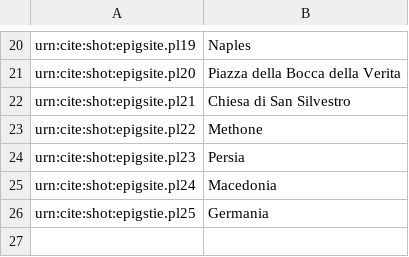
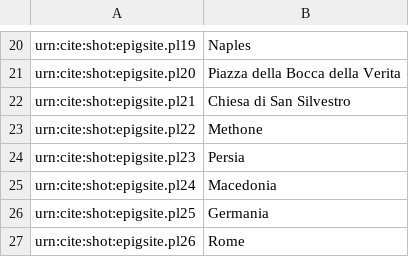
Before and after one commit to neelsmith/latinsrcs, a CSV file: collections/sites.csv, drawn as a sheet; only a part is shown, gaps mark what is left out.

Commit message:
Update sites.csv

```diff
--- a/collections/sites.csv
+++ b/collections/sites.csv
@@ -25,2 +25,3 @@ urn:cite:shot:epigsite.pl23,Persia
 urn:cite:shot:epigsite.pl24,Macedonia
-urn:cite:shot:epigstie.pl25,Germania
+urn:cite:shot:epigsite.pl25,Germania
+urn:cite:shot:epigsite.pl26,Rome
```
